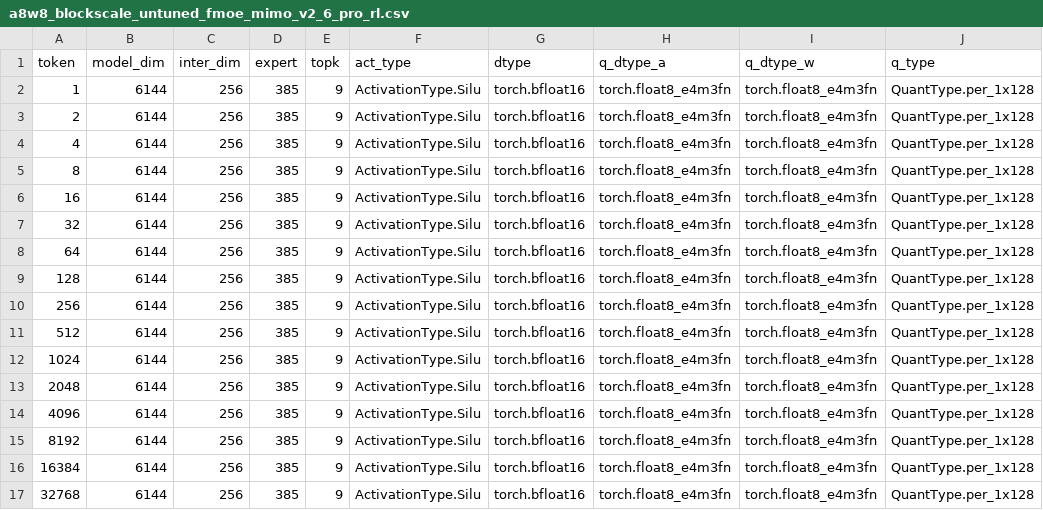
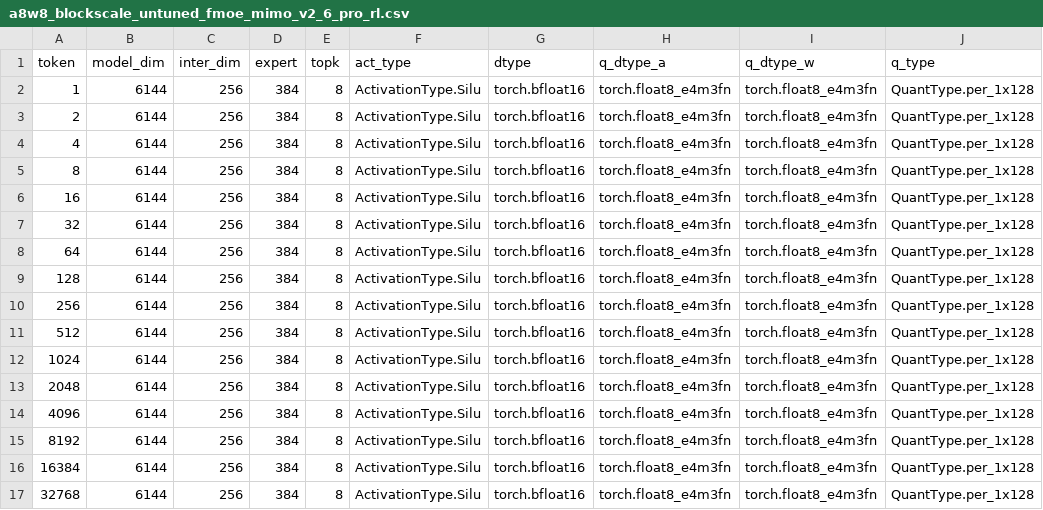
Before and after one commit to tingqli/aiter, a CSV file: aiter/configs/model_configs/a8w8_blockscale_untuned_fmoe_mimo_v2_6_pro_rl.csv, drawn as a sheet; only a part is shown; the diff names each change by its address in the sheet, - before the commit and + after, or states it on an @@ line.

```diff
--- a/aiter/configs/model_configs/a8w8_blockscale_untuned_fmoe_mimo_v2_6_pro_rl.csv
+++ b/aiter/configs/model_configs/a8w8_blockscale_untuned_fmoe_mimo_v2_6_pro_rl.csv
-D2:D17 (expert): 385
+D2:D17 (expert): 384
-E2:E17 (topk): 9
+E2:E17 (topk): 8
```
Also changed, not shown: aiter/configs/model_configs/a8w8_blockscale_tuned_fmoe_mimo_v2_6_flash_rl.csv, aiter/configs/model_configs/a8w8_blockscale_tuned_fmoe_mimo_v2_6_pro_rl.csv, 1 other file.
